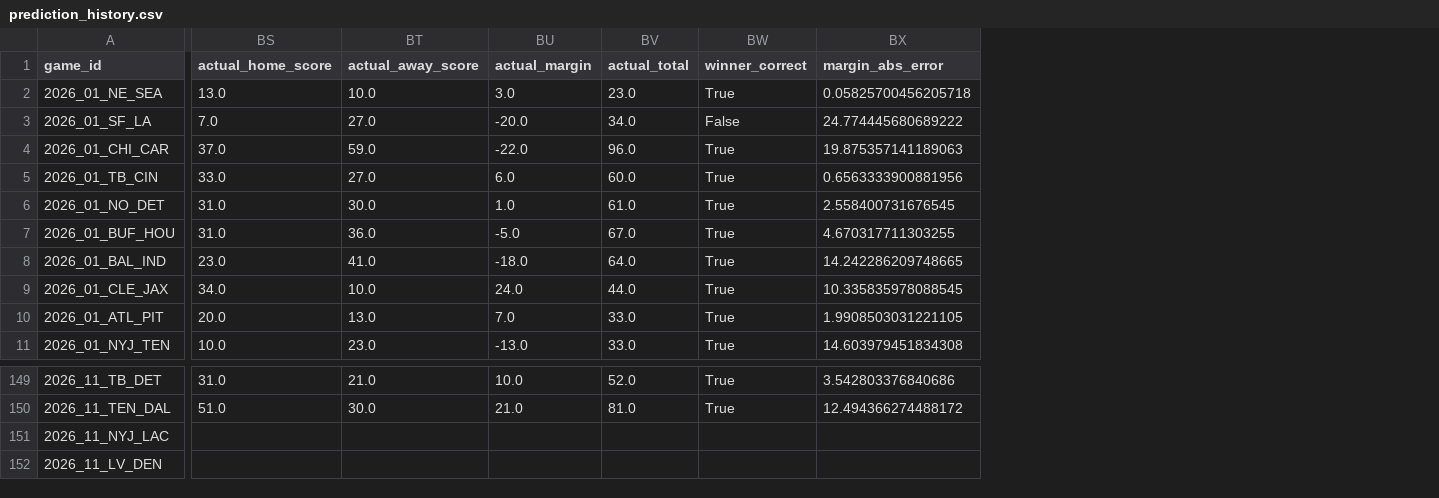
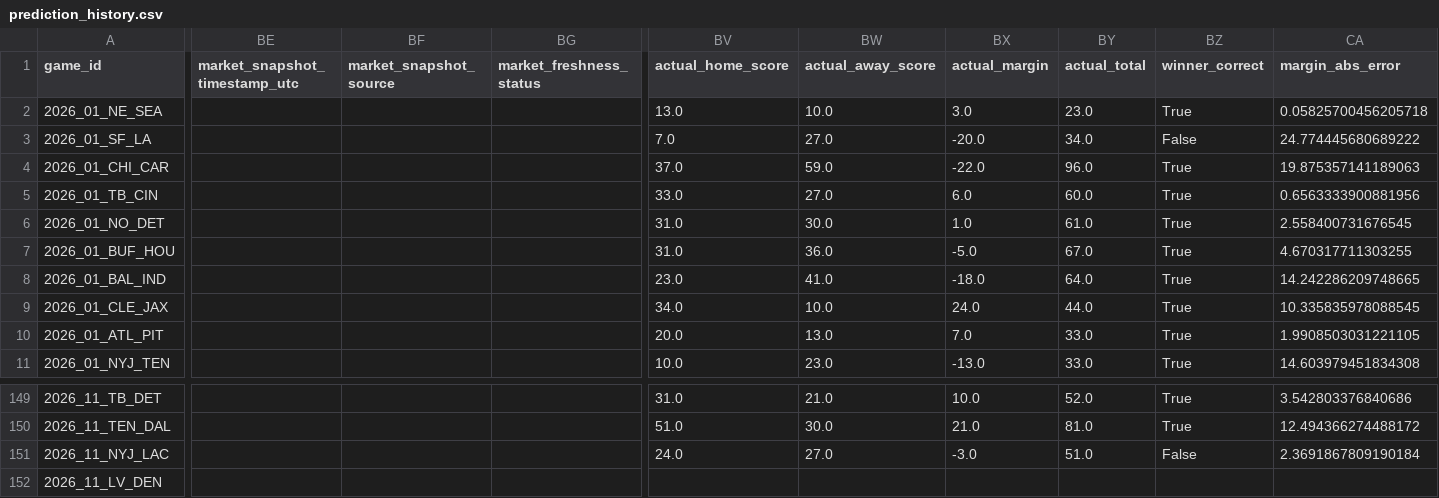
Before and after one commit to levine26/nfl-forecast-model, a CSV file: outputs/prediction_history.csv, drawn as a sheet; only a part is shown, gaps mark what is left out; addresses are those after the commit; the diff covers the shown part only; the diff names each change by its address in the sheet, - before the commit and + after, or states it on an @@ line.

```diff
--- a/outputs/prediction_history.csv
+++ b/outputs/prediction_history.csv
+column BE (market_snapshot_timestamp_utc), empty
+column BF (market_snapshot_source), empty
+column BG (market_freshness_status), empty
-BV151 (actual_home_score): (empty)
+BV151 (actual_home_score): 24.0
-BW151 (actual_away_score): (empty)
+BW151 (actual_away_score): 27.0
-BX151 (actual_margin): (empty)
+BX151 (actual_margin): -3.0
-BY151 (actual_total): (empty)
+BY151 (actual_total): 51.0
-BZ151 (winner_correct): (empty)
+BZ151 (winner_correct): False
-CA151 (margin_abs_error): (empty)
+CA151 (margin_abs_error): 2.3691867809190184
```
Also changed, not shown: 3 edited cells elsewhere in this file, outputs/market_t120_research.csv, outputs/this_week.csv, 2 other files.
